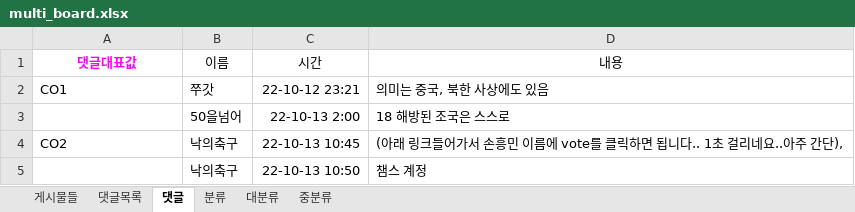
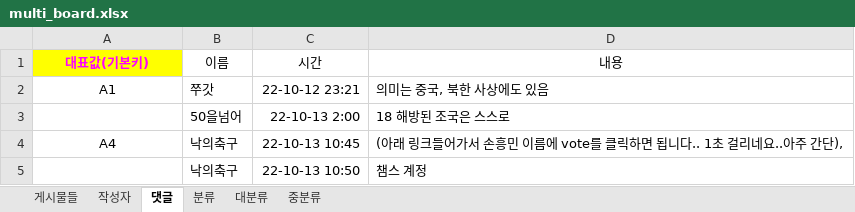
Before and after one commit to dwogus6893/test_ERDs, an Excel workbook: multi_board_ERD/multi_board.xlsx, sheet 댓글, drawn as a sheet; values as stored, in another font and other column widths than the file's, no borders; charts and pictures not drawn; the diff names each change by its address in the sheet, - before the commit and + after, or states it on an @@ line.

```diff
--- a/multi_board_ERD/multi_board.xlsx (sheet 댓글)
+++ b/multi_board_ERD/multi_board.xlsx (sheet 댓글)
-sheet tab: 댓글목록
+sheet tab: 작성자
-A1: 댓글대표값
+A1: 대표값(기본키)
-A1 fill: none
+A1 fill: #FFFF00
-A2 (대표값(기본키)): CO1
+A2 (대표값(기본키)): A1
-A2 alignment: left
+A2 alignment: center
-A4 (대표값(기본키)): CO2
+A4 (대표값(기본키)): A4
-A4 alignment: left
+A4 alignment: center
```
Also changed, not shown: sheet 작성자, sheet 게시물들, 2 other files.
